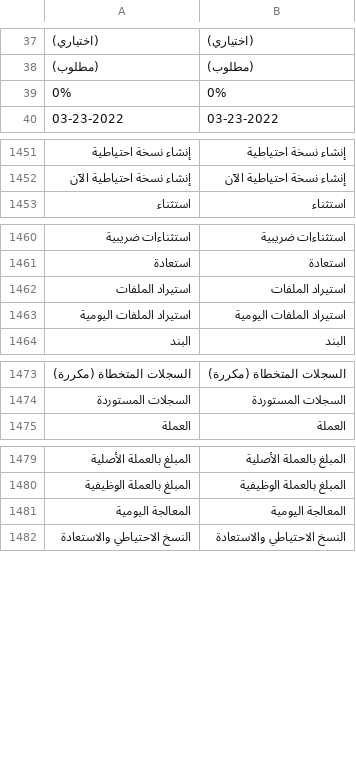
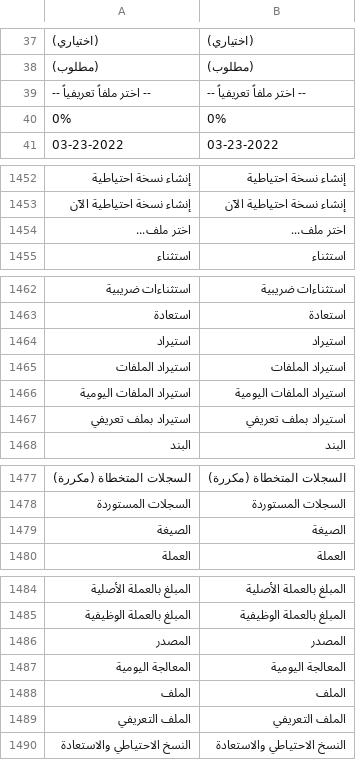
Before and after one commit to essa01442/DuhGoods-Finance-Ledger, a CSV file: translations/ar.csv, drawn as a sheet; only a part is shown, gaps mark what is left out; the diff covers the shown part only; the diff names each change by its address in the sheet, - before the commit and + after, or states it on an @@ line.

```diff
--- a/translations/ar.csv
+++ b/translations/ar.csv
+row 39: -- اختر ملفاً تعريفياً -- | -- اختر ملفاً تعريفياً --
+row 1454: اختر ملف... | اختر ملف...
+row 1464: استيراد | استيراد
+row 1467: استيراد بملف تعريفي | استيراد بملف تعريفي
+row 1479: الصيغة | الصيغة
+row 1486: المصدر | المصدر
+row 1488: الملف | الملف
+row 1489: الملف التعريفي | الملف التعريفي
```
Also changed, not shown: 2 added rows elsewhere in this file, 4 other files.
